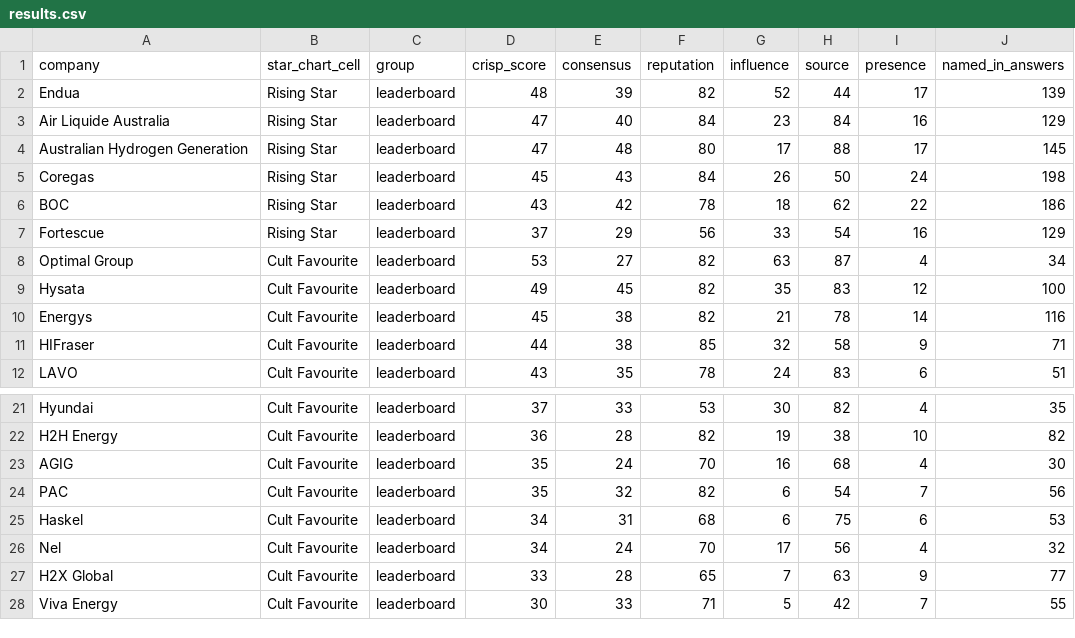
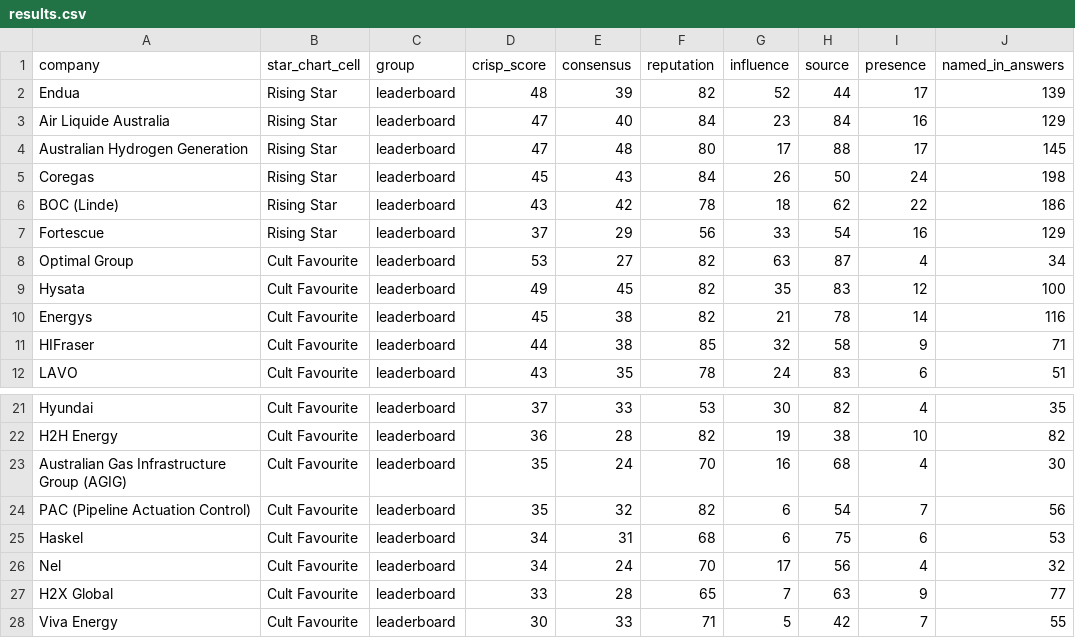
Before and after one commit to Third-Hemisphere-PL/ai-authority-index-data, a CSV file: editions/hydrogen/edition-1/results.csv, drawn as a sheet; only a part is shown, gaps mark what is left out.

```diff
--- a/editions/hydrogen/edition-1/results.csv
+++ b/editions/hydrogen/edition-1/results.csv
@@ -5,3 +5,3 @@ Australian Hydrogen Generation,Rising Star,leaderboard,47,48,80,17,88,17,145
 Coregas,Rising Star,leaderboard,45,43,84,26,50,24,198
-BOC,Rising Star,leaderboard,43,42,78,18,62,22,186
+BOC (Linde),Rising Star,leaderboard,43,42,78,18,62,22,186
 Fortescue,Rising Star,leaderboard,37,29,56,33,54,16,129
@@ -22,4 +22,4 @@ Hyundai,Cult Favourite,leaderboard,37,33,53,30,82,4,35
 H2H Energy,Cult Favourite,leaderboard,36,28,82,19,38,10,82
-AGIG,Cult Favourite,leaderboard,35,24,70,16,68,4,30
-PAC,Cult Favourite,leaderboard,35,32,82,6,54,7,56
+Australian Gas Infrastructure Group (AGIG),Cult Favourite,leaderboard,35,24,70,16,68,4,30
+PAC (Pipeline Actuation Control),Cult Favourite,leaderboard,35,32,82,6,54,7,56
 Haskel,Cult Favourite,leaderboard,34,31,68,6,75,6,53
```
Also changed, not shown: editions/automotive/edition-1/results.csv, editions/construction-software/edition-1/results.csv, 11 other files.
